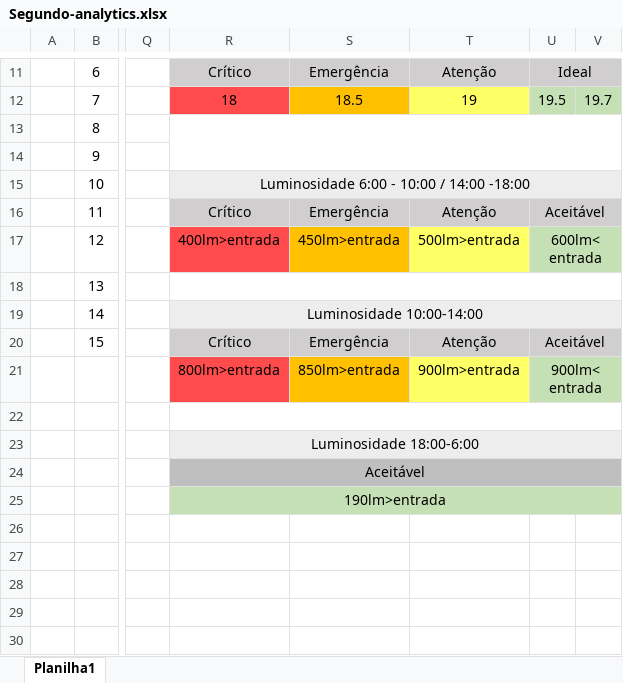
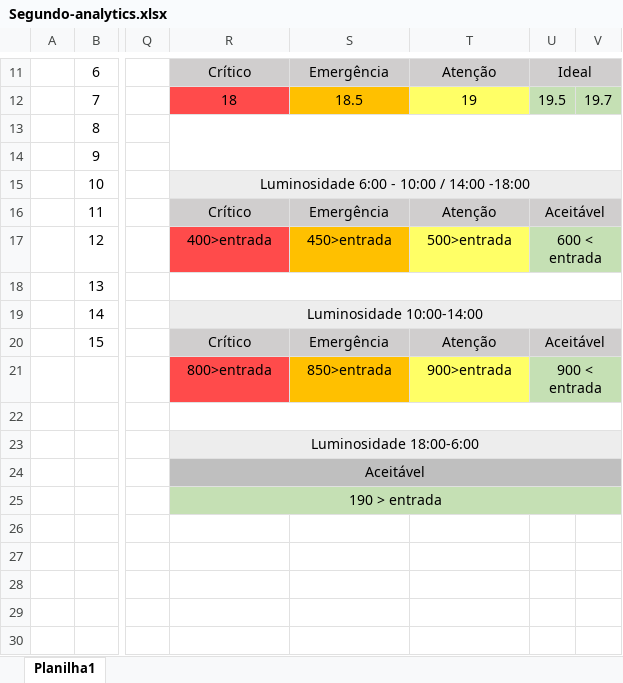
Before and after one commit to Roberto-Gomes-hub/-GroonTec, an Excel workbook: arq-comp/Segundo-analytics.xlsx, sheet Planilha1, drawn as a sheet; only a part is shown, gaps mark what is left out; values as stored, in another font and other column widths than the file's, no borders; charts and pictures not drawn; the diff names each change by its address in the sheet, - before the commit and + after, or states it on an @@ line.

Commit message:
Documento do projeto e Analytics atualizado

```diff
--- a/arq-comp/Segundo-analytics.xlsx (sheet Planilha1)
+++ b/arq-comp/Segundo-analytics.xlsx (sheet Planilha1)
-R17: 400lm>entrada
+R17: 400>entrada
-S17: 450lm>entrada
+S17: 450>entrada
-T17: 500lm>entrada
+T17: 500>entrada
-U17: 600lm< entrada
+U17: 600 < entrada
-R21: 800lm>entrada
+R21: 800>entrada
-S21: 850lm>entrada
+S21: 850>entrada
-T21: 900lm>entrada
+T21: 900>entrada
-U21: 900lm< entrada
+U21: 900 < entrada
-R25: 190lm>entrada
+R25: 190 > entrada
```
Also changed, not shown: charts or pictures, 1 other file.
